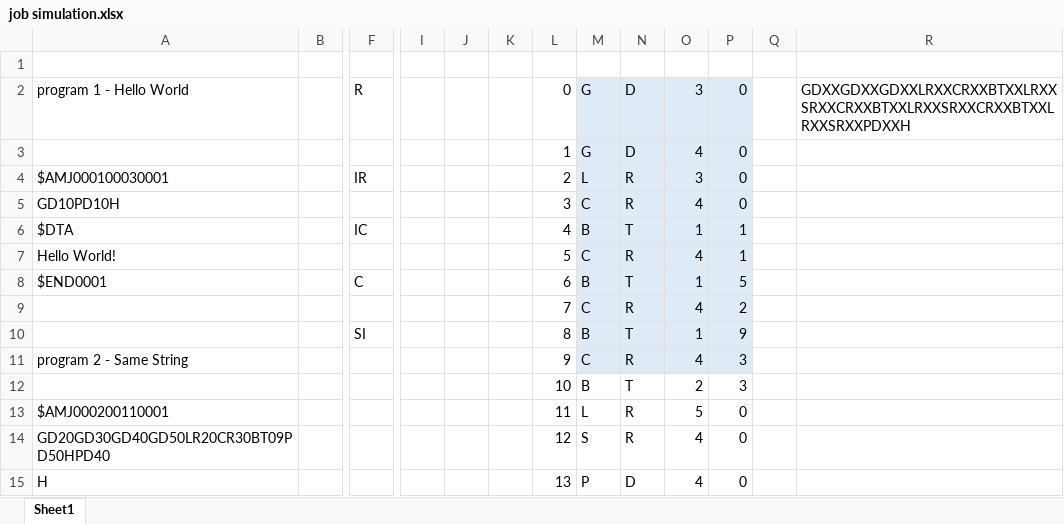
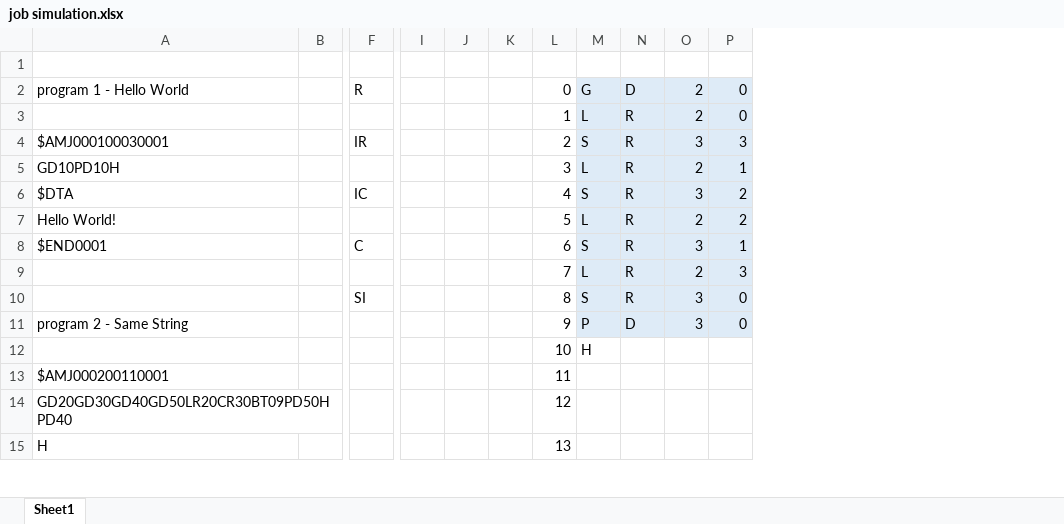
Before and after one commit to muggloaf/multiprogramming-os, an Excel workbook: phase1/job simulation.xlsx, sheet Sheet1, drawn as a sheet; only a part is shown, gaps mark what is left out; values as stored, in another font and other column widths than the file's, no borders; removed rows and columns are numbered as before the commit, all else as after; rows hold the shown columns only; the diff covers the shown part only; the diff names each change by its address in the sheet, - before the commit and + after, or states it on an @@ line.

Commit message:
phase 2 input files

```diff
--- a/phase1/job simulation.xlsx (sheet Sheet1)
+++ b/phase1/job simulation.xlsx (sheet Sheet1)
-column O, rows 2-9: 3 | 4 | 3 | 4 | 1 | 4 | 1 | 4; row 11: 4; rows 13-15: 5 | 4 | 4
+column O, rows 2-9: 2 | 2 | 3 | 2 | 3 | 2 | 3 | 2; row 11: 3
-column Q, empty
-column R, row 2: GDXXGDXXGDXXLRXXCRXXBTXXLRXXSRXXCRXXBTXXLRXXSRXXCRXXBTXXLRXXSRXXPDXXH
-M3: G
+M3: L
-N3: D
+N3: R
-M4: L
+M4: S
-P4: 0
+P4: 3
-M5: C
+M5: L
-P5: 0
+P5: 1
-M6: B
+M6: S
-N6: T
+N6: R
-P6:P7: 1
+P6:P7: 2
-M7: C
+M7: L
-M8: B
+M8: S
-N8: T
+N8: R
-P8: 5
+P8: 1
-M9: C
+M9: L
-P9: 2
+P9: 3
-row 10:  |  | SI |  |  |  | 8 | B | T | 1 | 9
+row 10:  |  | SI |  |  |  | 8 | S | R | 3 | 0
-M11: C
+M11: P
-N11: R
+N11: D
-P11: 3
+P11: 0
-row 12:  |  |  |  |  |  | 10 | B | T | 2 | 3
+row 12:  |  |  |  |  |  | 10 | H
-M13: L
+M13: (empty)
-N13:N14: R
+N13:N14: (empty)
-P13:P15: 0
+P13:P15: (empty)
-M14: S
+M14: (empty)
-M15: P
+M15: (empty)
-N15: D
+N15: (empty)
```
Also changed, not shown: 5 added rows, 5 removed rows and 43 edited cells elsewhere in this sheet.
